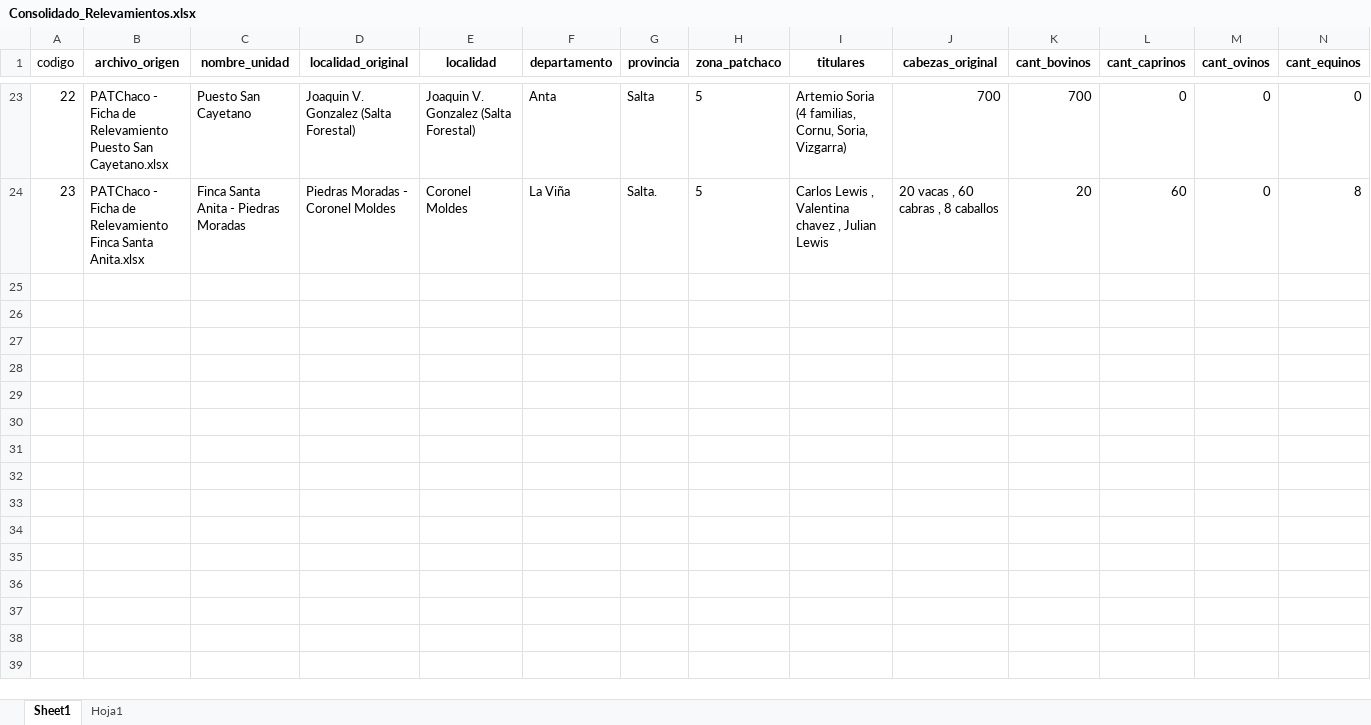
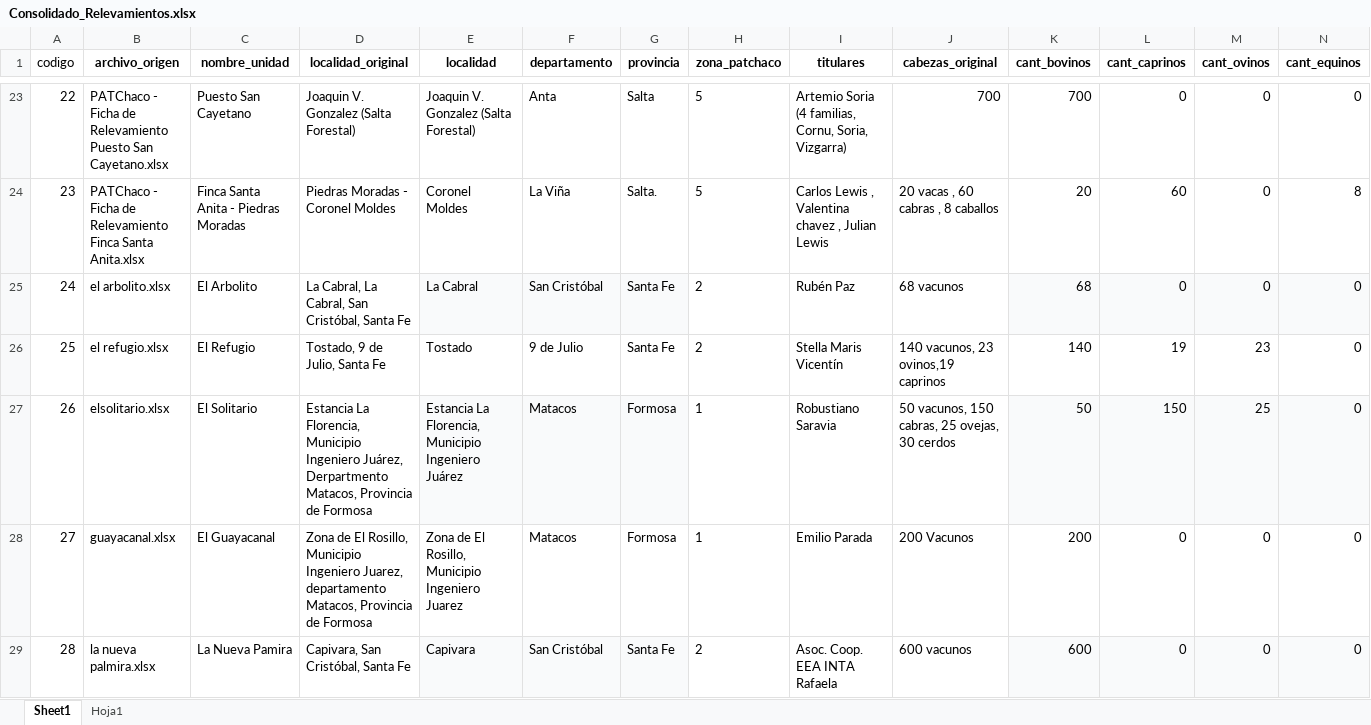
Before and after one commit to intasalta/patchaco, an Excel workbook: Consolidado_Relevamientos.xlsx, sheet Sheet1, drawn as a sheet; only a part is shown, gaps mark what is left out; values as stored, in another font and other column widths than the file's, no borders; rows hold the shown columns only; the diff covers the shown part only; the diff names each change by its address in the sheet, - before the commit and + after, or states it on an @@ line.

Commit message:
Add files via upload

```diff
--- a/Consolidado_Relevamientos.xlsx (sheet Sheet1)
+++ b/Consolidado_Relevamientos.xlsx (sheet Sheet1)
+row 25: 24 | el arbolito.xlsx | El Arbolito | La Cabral, La Cabral, San Cristóbal, Santa Fe | La Cabral | San Cristóbal | Santa Fe | 2 | Rubén Paz | 68 vacunos | 68 | 0 | 0 | 0
+row 26: 25 | el refugio.xlsx | El Refugio | Tostado, 9 de Julio, Santa Fe | Tostado | 9 de Julio | Santa Fe | 2 | Stella Maris Vicentín | 140 vacunos, 23 ovinos,19 caprinos | 140 | 19 | 23 | 0
+row 27: 26 | elsolitario.xlsx | El Solitario | Estancia La Florencia, Municipio Ingeniero Juárez, Derpartmento Matacos, Provincia de Formosa | Estancia La Florencia, Municipio Ingeniero Juárez | Matacos | Formosa | 1 | Robustiano Saravia | 50 vacunos, 150 cabras, 25 ovejas, 30 cerdos | 50 | 150 | 25 | 0
+row 28: 27 | guayacanal.xlsx | El Guayacanal | Zona de El Rosillo, Municipio Ingeniero Juarez, departamento Matacos, Provincia de Formosa | Zona de El Rosillo, Municipio Ingeniero Juarez | Matacos | Formosa | 1 | Emilio Parada | 200 Vacunos | 200 | 0 | 0 | 0
+row 29: 28 | la nueva palmira.xlsx | La Nueva Pamira | Capivara, San Cristóbal, Santa Fe | Capivara | San Cristóbal | Santa Fe | 2 | Asoc. Coop. EEA INTA Rafaela | 600 vacunos | 600 | 0 | 0 | 0
```
Also changed, not shown: 5 added rows elsewhere in this sheet.
